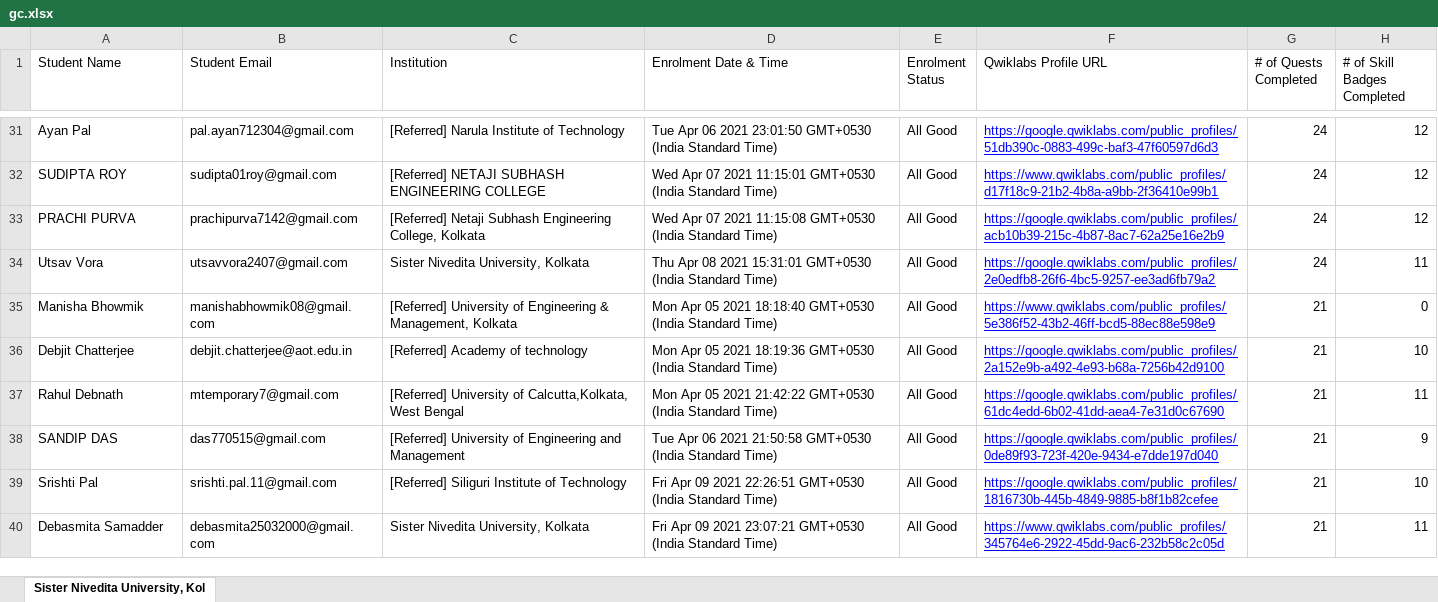
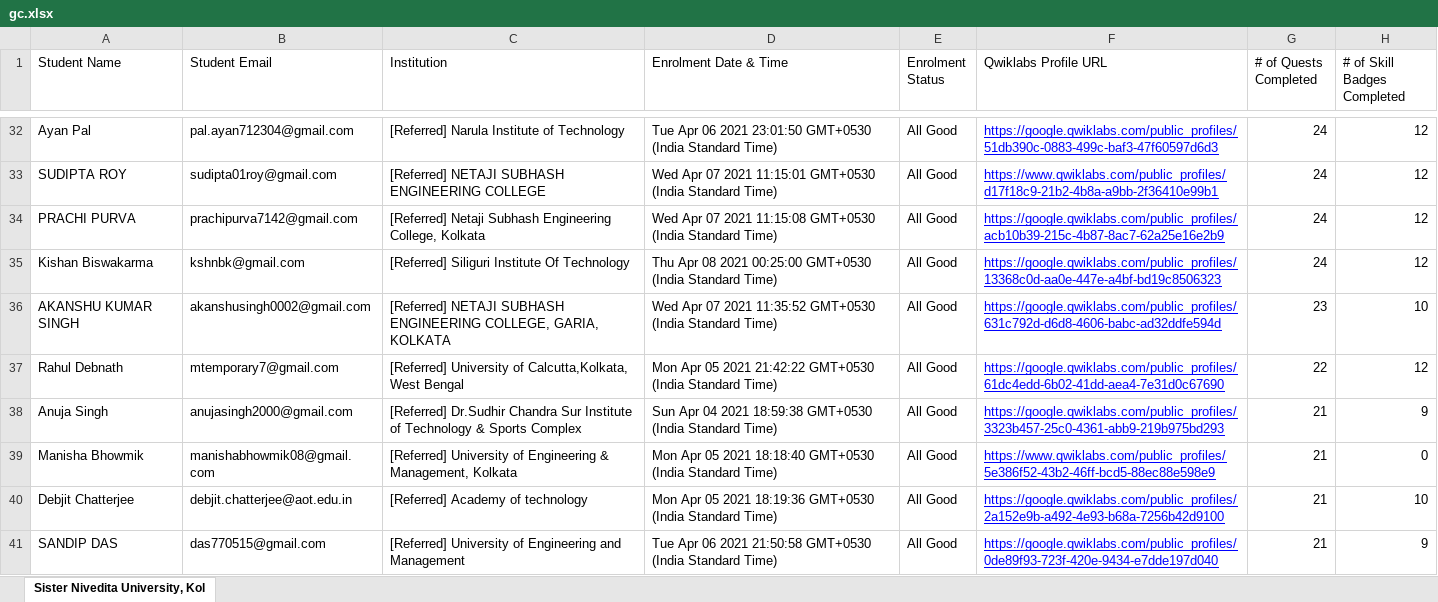
Before and after one commit to sagnikmitra/Qwiklabs-Progress-Generator-Streamlit, an Excel workbook: gc.xlsx, sheet Sister Nivedita University, Kol, drawn as a sheet; only a part is shown, gaps mark what is left out; the shorter side is filled out with more unchanged rows; values as stored, in another font and other column widths than the file's, no borders; charts and pictures not drawn; removed rows and columns are numbered as before the commit, all else as after; the diff covers the shown part only; the diff names each change by its address in the sheet, - before the commit and + after, or states it on an @@ line.

Commit message:
18th May

```diff
--- a/gc.xlsx (sheet Sister Nivedita University, Kol)
+++ b/gc.xlsx (sheet Sister Nivedita University, Kol)
-row 34: Utsav Vora | utsavvora2407@gmail.com | Sister Nivedita University, Kolkata | Thu Apr 08 2021 15:31:01 GMT+0530 (India Standard Time) | All Good | https://google.qwiklabs.com/public_profiles/2e0edfb8-26f6-4bc5-9257-ee3ad6fb79a2 | 24 | 11
+row 35: Kishan Biswakarma | kshnbk@gmail.com | [Referred] Siliguri Institute Of Technology | Thu Apr 08 2021 00:25:00 GMT+0530 (India Standard Time) | All Good | https://google.qwiklabs.com/public_profiles/13368c0d-aa0e-447e-a4bf-bd19c8506323 | 24 | 12
+row 36: AKANSHU KUMAR SINGH | akanshusingh0002@gmail.com | [Referred] NETAJI SUBHASH ENGINEERING COLLEGE, GARIA, KOLKATA | Wed Apr 07 2021 11:35:52 GMT+0530 (India Standard Time) | All Good | https://google.qwiklabs.com/public_profiles/631c792d-d6d8-4606-babc-ad32ddfe594d | 23 | 10
+row 37: Rahul Debnath | mtemporary7@gmail.com | [Referred] University of Calcutta,Kolkata, West Bengal | Mon Apr 05 2021 21:42:22 GMT+0530 (India Standard Time) | All Good | https://google.qwiklabs.com/public_profiles/61dc4edd-6b02-41dd-aea4-7e31d0c67690 | 22 | 12
+row 38: Anuja Singh | anujasingh2000@gmail.com | [Referred] Dr.Sudhir Chandra Sur Institute of Technology & Sports Complex | Sun Apr 04 2021 18:59:38 GMT+0530 (India Standard Time) | All Good | https://google.qwiklabs.com/public_profiles/3323b457-25c0-4361-abb9-219b975bd293 | 21 | 9
-row 37: Rahul Debnath | mtemporary7@gmail.com | [Referred] University of Calcutta,Kolkata, West Bengal | Mon Apr 05 2021 21:42:22 GMT+0530 (India Standard Time) | All Good | https://google.qwiklabs.com/public_profiles/61dc4edd-6b02-41dd-aea4-7e31d0c67690 | 21 | 11
```
Also changed, not shown: 16 added rows, 18 removed rows and 15 edited cells elsewhere in this sheet.
